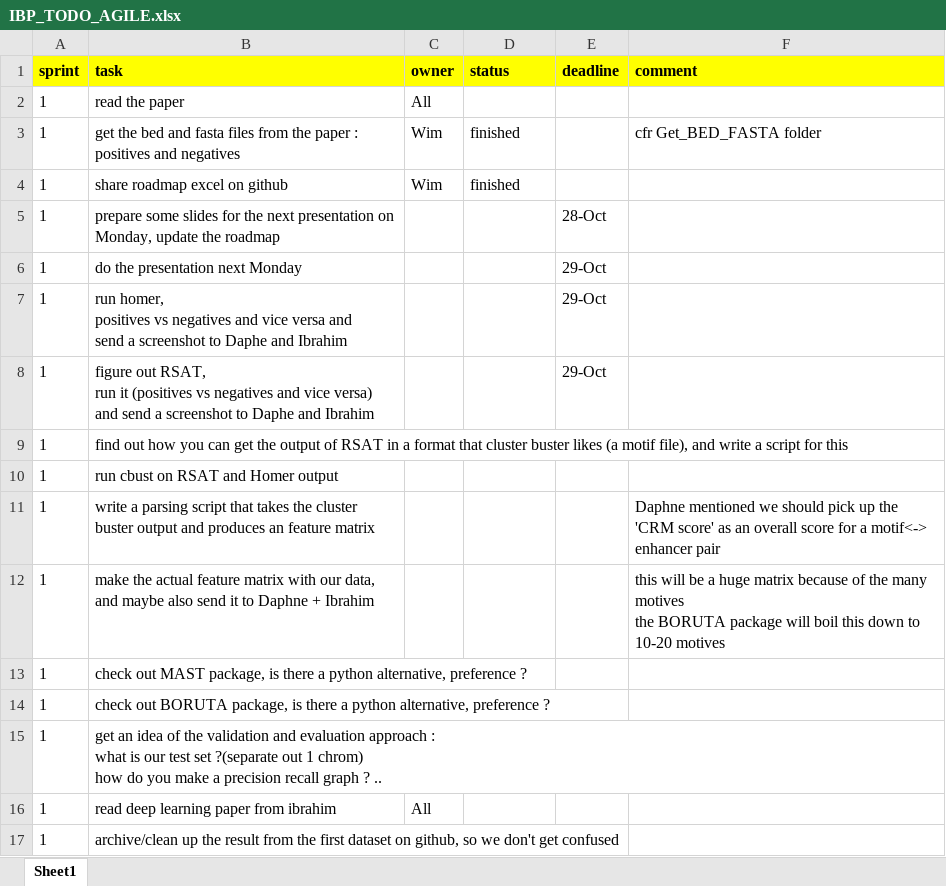
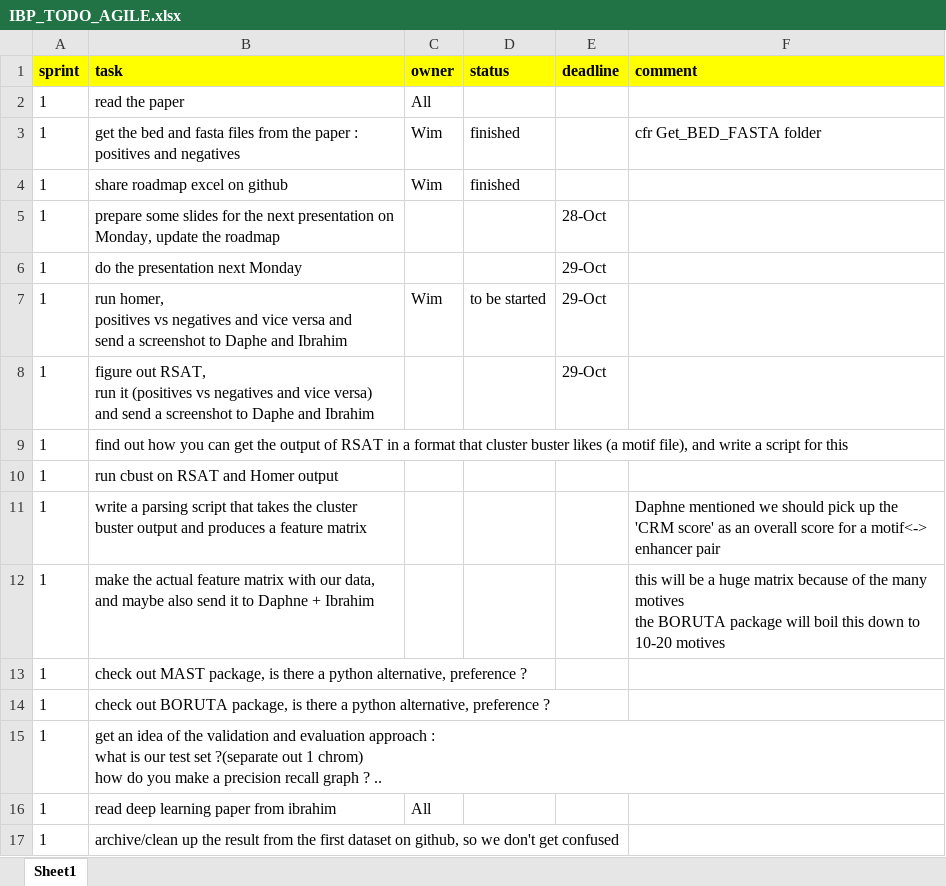
Before and after one commit to muscovitebob/EnhancerMachineLearning, an Excel workbook: IBP_TODO_AGILE.xlsx, sheet Sheet1, drawn as a sheet; values as stored, in another font and other column widths than the file's, no borders; the diff names each change by its address in the sheet, - before the commit and + after, or states it on an @@ line.

Commit message:
Add files via upload

```diff
--- a/IBP_TODO_AGILE.xlsx (sheet Sheet1)
+++ b/IBP_TODO_AGILE.xlsx (sheet Sheet1)
-C7 (owner): (empty)
+C7 (owner): Wim
-D7 (status): (empty)
+D7 (status): to be started
-B11 (task): …and produces an feature matrix
+B11 (task): …and produces a feature matrix
```
